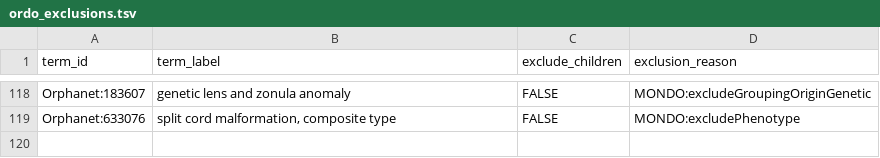
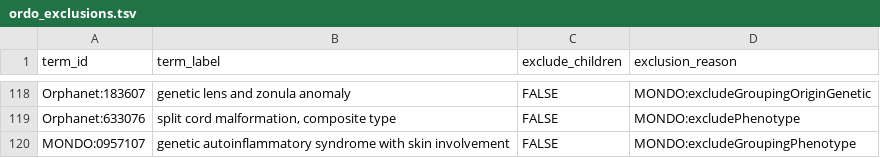
Before and after one commit to monarch-initiative/mondo-ingest, a TSV file: src/ontology/config/ordo_exclusions.tsv, drawn as a sheet; only a part is shown, gaps mark what is left out; the diff names each change by its address in the sheet, - before the commit and + after, or states it on an @@ line.

Commit message:
Update ordo_exclusions.tsv

```diff
--- a/src/ontology/config/ordo_exclusions.tsv
+++ b/src/ontology/config/ordo_exclusions.tsv
+row 120: MONDO:0957107 | genetic autoinflammatory syndrome with skin involvement | FALSE | MONDO:excludeGroupingPhenotype
```
